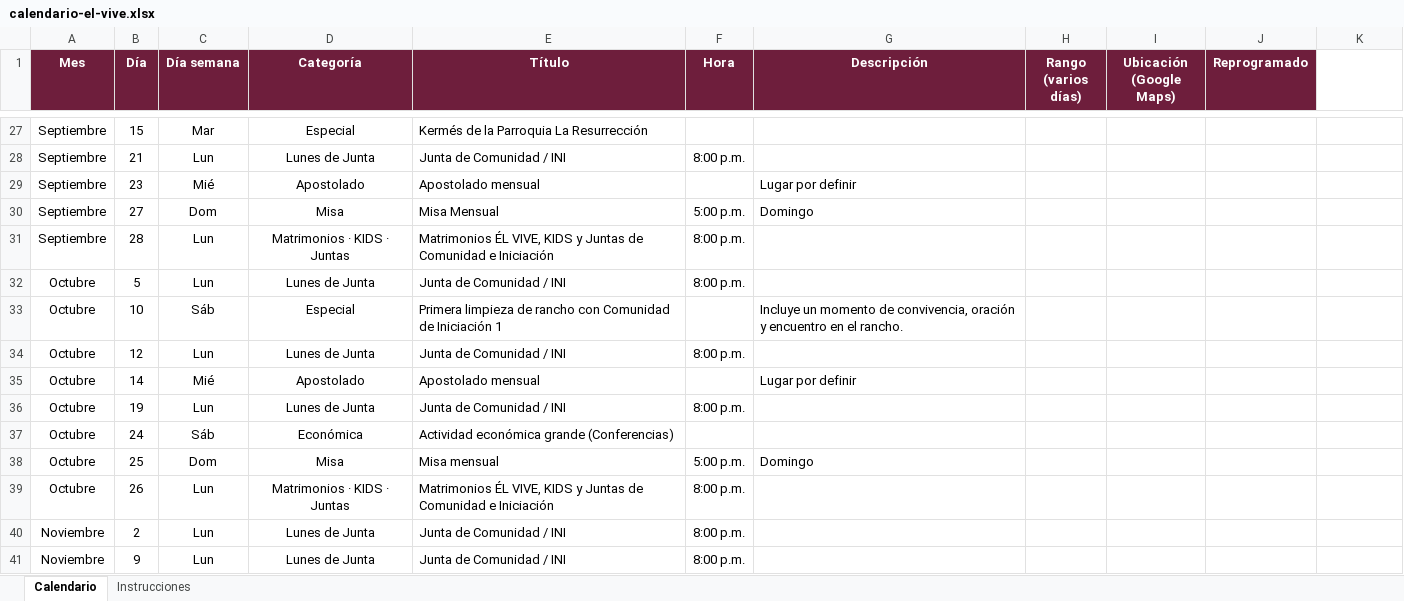
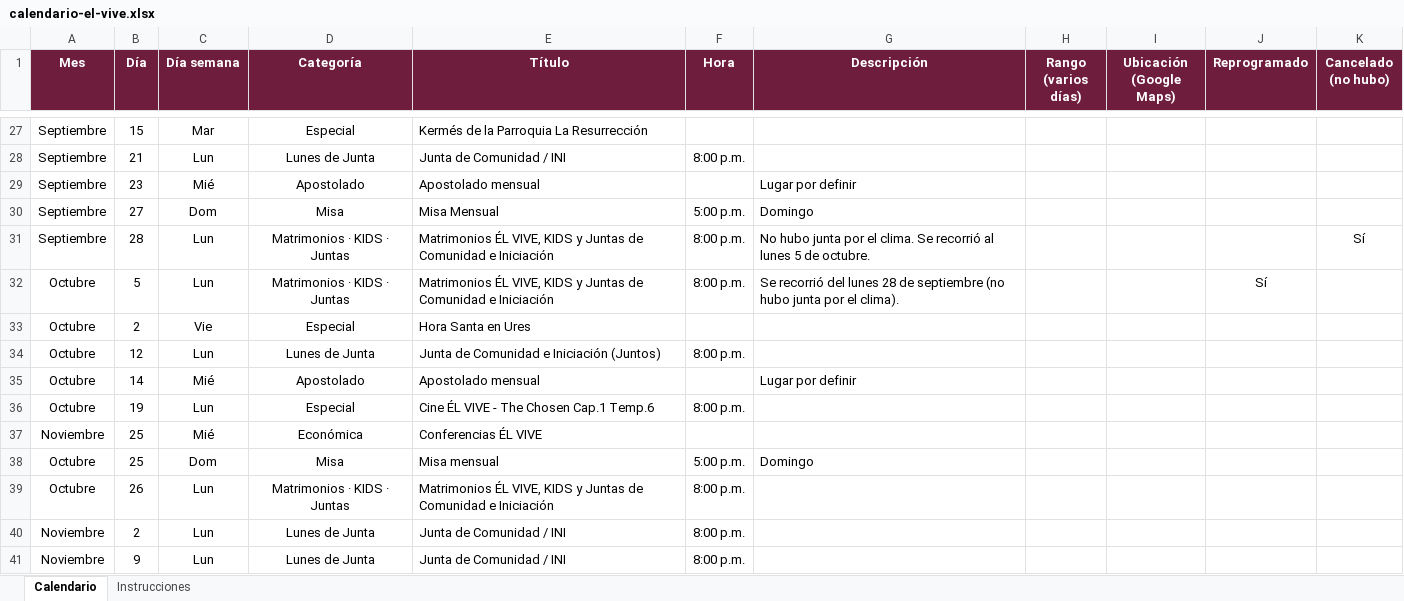
Before and after one commit to arqenriquez/el-vive-calendario-comunidad, an Excel workbook: datos/calendario-el-vive.xlsx, sheet Calendario, drawn as a sheet; only a part is shown, gaps mark what is left out; values as stored, in another font and other column widths than the file's, no borders; removed rows and columns are numbered as before the commit, all else as after; the diff names each change by its address in the sheet, - before the commit and + after, or states it on an @@ line.

```diff
--- a/datos/calendario-el-vive.xlsx (sheet Calendario)
+++ b/datos/calendario-el-vive.xlsx (sheet Calendario)
-K1: (empty)
+K1: Cancelado (no hubo)
-K1 fill: none
+K1 fill: #6E1E3C
-G31 (Descripción): (empty)
+G31 (Descripción): No hubo junta por el clima. Se recorrió al lunes 5 de octubre.
-K31 (Cancelado (no hubo)): (empty)
+K31 (Cancelado (no hubo)): Sí
-D32 (Categoría): Lunes de Junta
+D32 (Categoría): Matrimonios · KIDS · Juntas
-E32 (Título): Junta de Comunidad / INI
+E32 (Título): Matrimonios ÉL VIVE, KIDS y Juntas de Comunidad e Iniciación
-G32 (Descripción): (empty)
+G32 (Descripción): Se recorrió del lunes 28 de septiembre (no hubo junta por el clima).
-J32 (Reprogramado): (empty)
+J32 (Reprogramado): Sí
-B33 (Día): 10
+B33 (Día): 2
-C33 (Día semana): Sáb
+C33 (Día semana): Vie
-E33 (Título): Primera limpieza de rancho con Comunidad de Iniciación 1
+E33 (Título): Hora Santa en Ures
-G33 (Descripción): Incluye un momento de convivencia, oración y encuentro en el rancho.
+G33 (Descripción): (empty)
-E34 (Título): Junta de Comunidad / INI
+E34 (Título): Junta de Comunidad e Iniciación (Juntos)
-D36 (Categoría): Lunes de Junta
+D36 (Categoría): Especial
-E36 (Título): Junta de Comunidad / INI
+E36 (Título): Cine ÉL VIVE - The Chosen Cap.1 Temp.6
-row 37: Octubre | 24 | Sáb | Económica | Actividad económica grande (Conferencias)
+row 37: Noviembre | 25 | Mié | Económica | Conferencias ÉL VIVE
```
Also changed, not shown: 6 other files.
